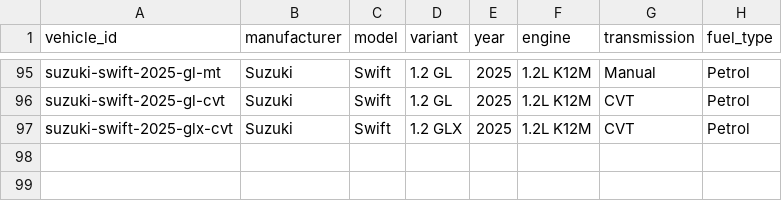
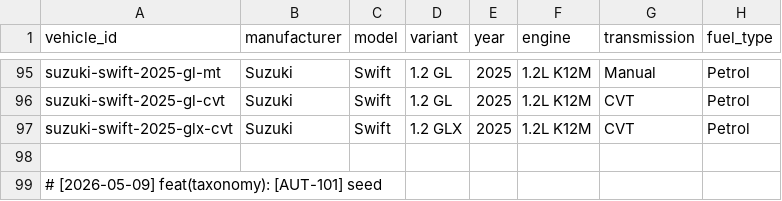
Before and after one commit to marketbul/autocare-ai, a CSV file: backend/data/vehicles.csv, drawn as a sheet; only a part is shown, gaps mark what is left out; the diff names each change by its address in the sheet, - before the commit and + after, or states it on an @@ line.

```diff
--- a/backend/data/vehicles.csv
+++ b/backend/data/vehicles.csv
+row 98: (empty)
+row 99: # [2026-05-09] feat(taxonomy): [AUT-101] seed
```
Also changed, not shown: backend/data/obd2_codes.csv, 2 other files.
